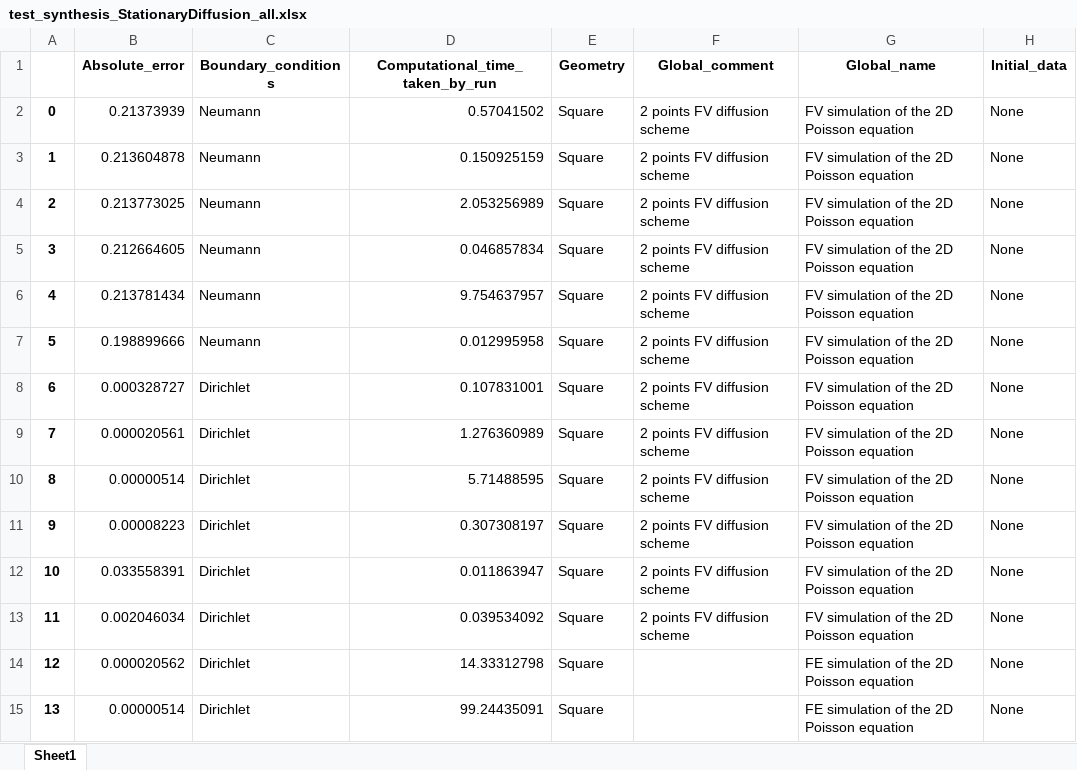
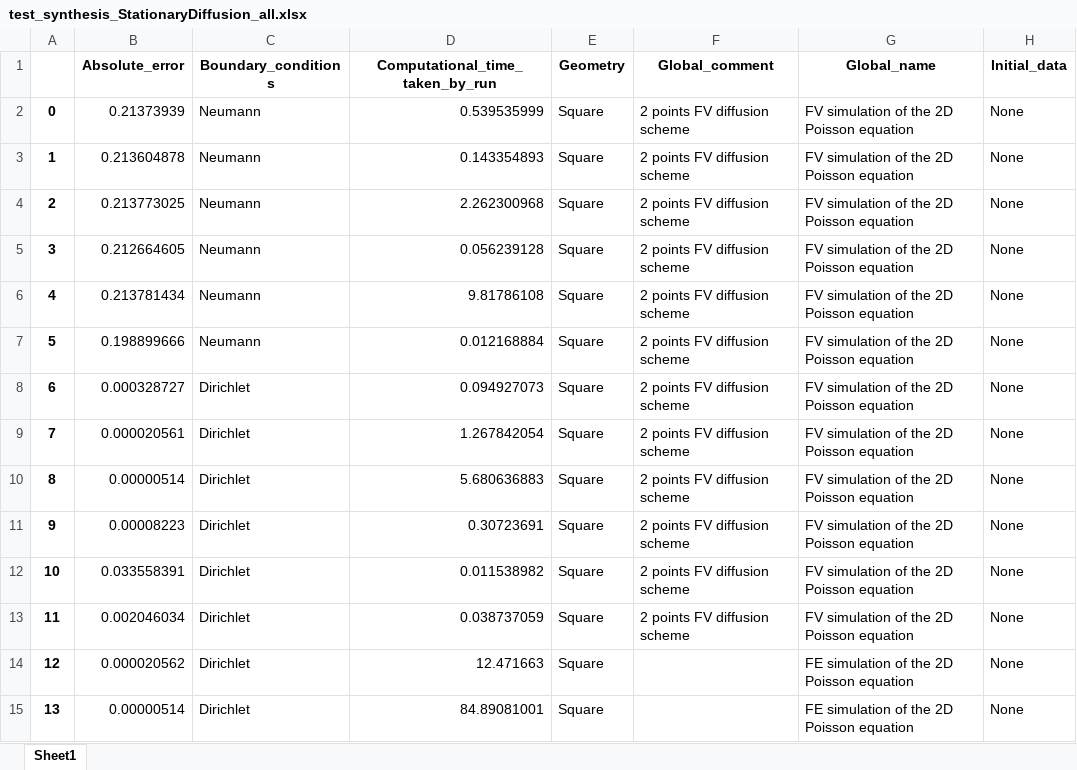
Before and after one commit to ndjinga/CoreFlows, an Excel workbook: examples/Python/Convergence/StationaryDiffusion/synthesis/test_synthesis_StationaryDiffusion_all.xlsx, sheet Sheet1, drawn as a sheet; only a part is shown; values as stored, in another font and other column widths than the file's, no borders; the diff covers the shown part only; the diff names each change by its address in the sheet, - before the commit and + after, or states it on an @@ line.

```diff
--- a/examples/Python/Convergence/StationaryDiffusion/synthesis/test_synthesis_StationaryDiffusion_all.xlsx (sheet Sheet1)
+++ b/examples/Python/Convergence/StationaryDiffusion/synthesis/test_synthesis_StationaryDiffusion_all.xlsx (sheet Sheet1)
-D2 (Computational_time_taken_by_run): 0.57041502
+D2 (Computational_time_taken_by_run): 0.539535999
-D3 (Computational_time_taken_by_run): 0.150925159
+D3 (Computational_time_taken_by_run): 0.143354893
-D4 (Computational_time_taken_by_run): 2.053256989
+D4 (Computational_time_taken_by_run): 2.262300968
-D5 (Computational_time_taken_by_run): 0.046857834
+D5 (Computational_time_taken_by_run): 0.056239128
-D6 (Computational_time_taken_by_run): 9.754637957
+D6 (Computational_time_taken_by_run): 9.81786108
-D7 (Computational_time_taken_by_run): 0.012995958
+D7 (Computational_time_taken_by_run): 0.012168884
-D8 (Computational_time_taken_by_run): 0.107831001
+D8 (Computational_time_taken_by_run): 0.094927073
-D9 (Computational_time_taken_by_run): 1.276360989
+D9 (Computational_time_taken_by_run): 1.267842054
-D10 (Computational_time_taken_by_run): 5.71488595
+D10 (Computational_time_taken_by_run): 5.680636883
-D11 (Computational_time_taken_by_run): 0.307308197
+D11 (Computational_time_taken_by_run): 0.30723691
-D12 (Computational_time_taken_by_run): 0.011863947
+D12 (Computational_time_taken_by_run): 0.011538982
-D13 (Computational_time_taken_by_run): 0.039534092
+D13 (Computational_time_taken_by_run): 0.038737059
-D14 (Computational_time_taken_by_run): 14.33312798
+D14 (Computational_time_taken_by_run): 12.471663
-D15 (Computational_time_taken_by_run): 99.24435091
+D15 (Computational_time_taken_by_run): 84.89081001
```
Also changed, not shown: 6 added rows, 71 edited cells and row numbers in column A elsewhere in this sheet, examples/Python/Convergence/StationaryDiffusion/synthesis/convergence_synthesis_StationaryDiffusion_all.xlsx, examples/Python/Convergence/StationaryDiffusion/synthesis/convergence_synthesis_StationaryDiffusion_short.xlsx, 8 other files.
